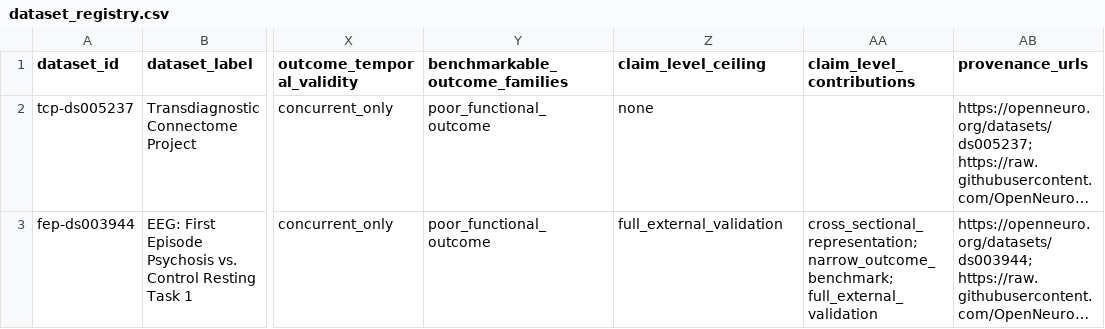
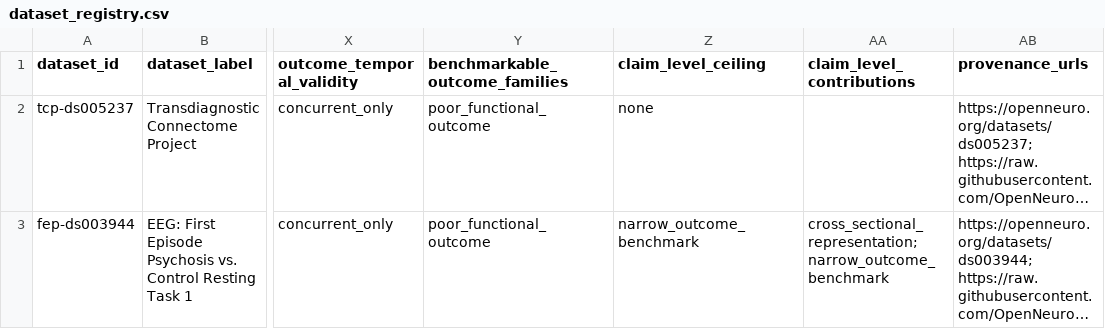
Before and after one commit to Jesse-L-M/scz-stratification-engine, a CSV file: data/curated/benchmark/dataset_registry.csv, drawn as a sheet; only a part is shown, gaps mark what is left out; long unchanged cells end in …; the diff names each change by its address in the sheet, - before the commit and + after, or states it on an @@ line.

Commit message:
Tighten row-level claim ceilings

```diff
--- a/data/curated/benchmark/dataset_registry.csv
+++ b/data/curated/benchmark/dataset_registry.csv
-Z3 (claim_level_ceiling): full_external_validation
+Z3 (claim_level_ceiling): narrow_outcome_benchmark
-AA3 (claim_level_contributions): cross_sectional_representation; narrow_outcome_benchmark; full_external_validation
+AA3 (claim_level_contributions): cross_sectional_representation; narrow_outcome_benchmark
```
Also changed, not shown: 7 other files.
